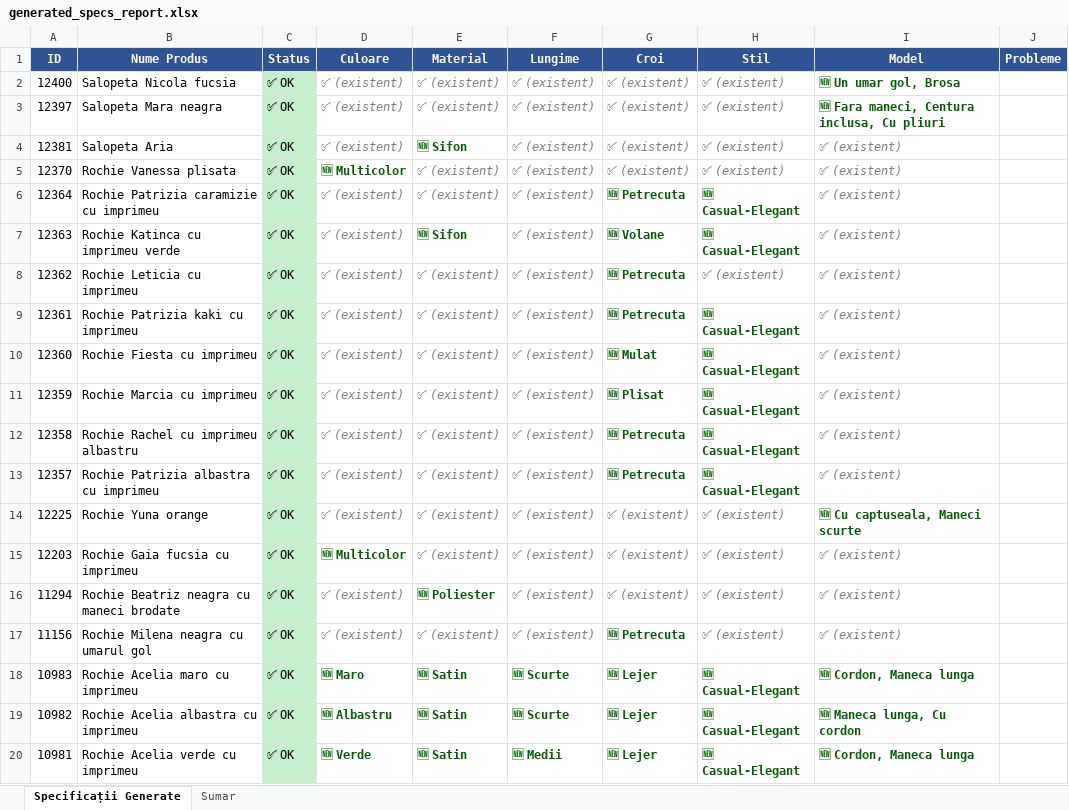
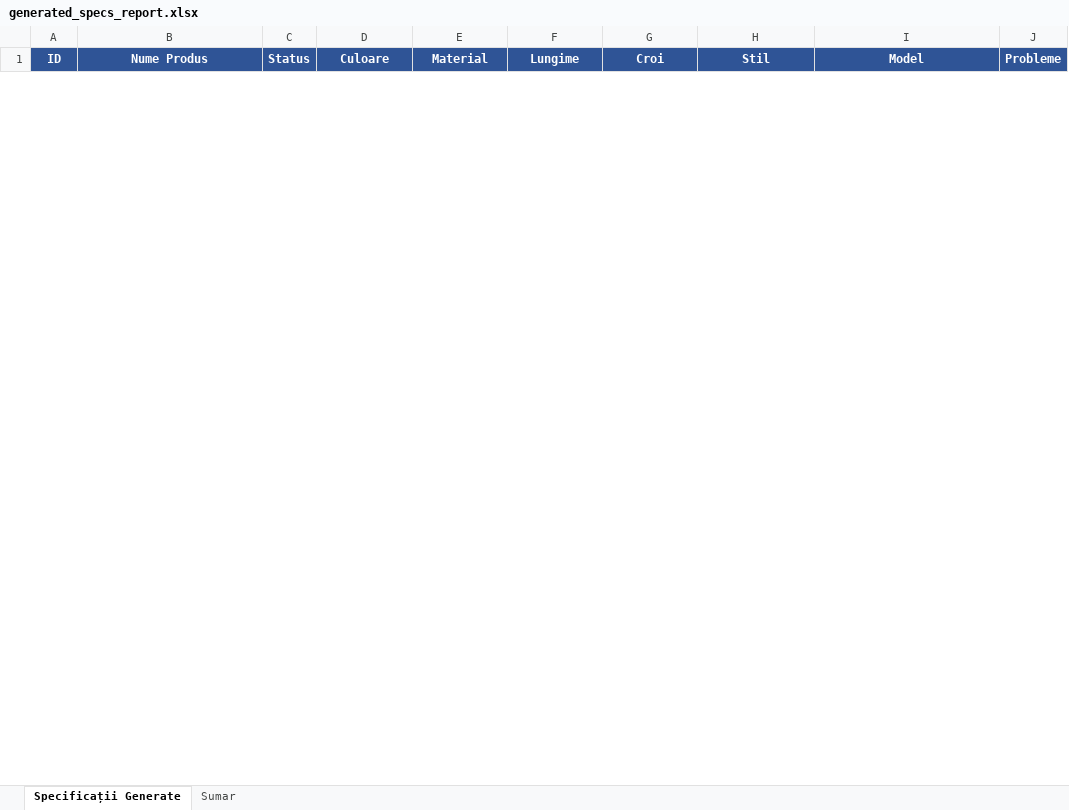
Before and after one commit to alextdr2016-ux/ejolie-openclaw-agent, an Excel workbook: ejolie-sales/scripts/generated_specs_report.xlsx, sheet Specificații Generate, drawn as a sheet; only a part is shown; values as stored, in another font and other column widths than the file's, no borders; removed rows and columns are numbered as before the commit, all else as after; the diff covers the shown part only; the diff names each change by its address in the sheet, - before the commit and + after, or states it on an @@ line.

```diff
--- a/ejolie-sales/scripts/generated_specs_report.xlsx (sheet Specificații Generate)
+++ b/ejolie-sales/scripts/generated_specs_report.xlsx (sheet Specificații Generate)
-row 2: 12400 | Salopeta Nicola fucsia | ✅ OK | ✅ (existent) | ✅ (existent) | ✅ (existent) | ✅ (existent) | ✅ (existent) | 🆕 Un umar gol, Brosa
-row 3: 12397 | Salopeta Mara neagra | ✅ OK | ✅ (existent) | ✅ (existent) | ✅ (existent) | ✅ (existent) | ✅ (existent) | 🆕 Fara maneci, Centura inclusa, Cu pliuri
-row 4: 12381 | Salopeta Aria | ✅ OK | ✅ (existent) | 🆕 Sifon | ✅ (existent) | ✅ (existent) | ✅ (existent) | ✅ (existent)
-row 5: 12370 | Rochie Vanessa plisata | ✅ OK | 🆕 Multicolor | ✅ (existent) | ✅ (existent) | ✅ (existent) | ✅ (existent) | ✅ (existent)
-row 6: 12364 | Rochie Patrizia caramizie cu imprimeu | ✅ OK | ✅ (existent) | ✅ (existent) | ✅ (existent) | 🆕 Petrecuta | 🆕 Casual-Elegant | ✅ (existent)
-row 7: 12363 | Rochie Katinca cu imprimeu verde | ✅ OK | ✅ (existent) | 🆕 Sifon | ✅ (existent) | 🆕 Volane | 🆕 Casual-Elegant | ✅ (existent)
-row 8: 12362 | Rochie Leticia cu imprimeu | ✅ OK | ✅ (existent) | ✅ (existent) | ✅ (existent) | 🆕 Petrecuta | ✅ (existent) | ✅ (existent)
-row 9: 12361 | Rochie Patrizia kaki cu imprimeu | ✅ OK | ✅ (existent) | ✅ (existent) | ✅ (existent) | 🆕 Petrecuta | 🆕 Casual-Elegant | ✅ (existent)
-row 10: 12360 | Rochie Fiesta cu imprimeu | ✅ OK | ✅ (existent) | ✅ (existent) | ✅ (existent) | 🆕 Mulat | 🆕 Casual-Elegant | ✅ (existent)
-row 11: 12359 | Rochie Marcia cu imprimeu | ✅ OK | ✅ (existent) | ✅ (existent) | ✅ (existent) | 🆕 Plisat | 🆕 Casual-Elegant | ✅ (existent)
-row 12: 12358 | Rochie Rachel cu imprimeu albastru | ✅ OK | ✅ (existent) | ✅ (existent) | ✅ (existent) | 🆕 Petrecuta | 🆕 Casual-Elegant | ✅ (existent)
-row 13: 12357 | Rochie Patrizia albastra cu imprimeu | ✅ OK | ✅ (existent) | ✅ (existent) | ✅ (existent) | 🆕 Petrecuta | 🆕 Casual-Elegant | ✅ (existent)
-row 14: 12225 | Rochie Yuna orange | ✅ OK | ✅ (existent) | ✅ (existent) | ✅ (existent) | ✅ (existent) | ✅ (existent) | 🆕 Cu captuseala, Maneci scurte
-row 15: 12203 | Rochie Gaia fucsia cu imprimeu | ✅ OK | 🆕 Multicolor | ✅ (existent) | ✅ (existent) | ✅ (existent) | ✅ (existent) | ✅ (existent)
-row 16: 11294 | Rochie Beatriz neagra cu maneci brodate | ✅ OK | ✅ (existent) | 🆕 Poliester | ✅ (existent) | ✅ (existent) | ✅ (existent) | ✅ (existent)
-row 17: 11156 | Rochie Milena neagra cu umarul gol | ✅ OK | ✅ (existent) | ✅ (existent) | ✅ (existent) | 🆕 Petrecuta | ✅ (existent) | ✅ (existent)
-row 18: 10983 | Rochie Acelia maro cu imprimeu | ✅ OK | 🆕 Maro | 🆕 Satin | 🆕 Scurte | 🆕 Lejer | 🆕 Casual-Elegant | 🆕 Cordon, Maneca lunga
-row 19: 10982 | Rochie Acelia albastra cu imprimeu | ✅ OK | 🆕 Albastru | 🆕 Satin | 🆕 Scurte | 🆕 Lejer | 🆕 Casual-Elegant | 🆕 Maneca lunga, Cu cordon
-row 20: 10981 | Rochie Acelia verde cu imprimeu | ✅ OK | 🆕 Verde | 🆕 Satin | 🆕 Medii | 🆕 Lejer | 🆕 Casual-Elegant | 🆕 Cordon, Maneca lunga
```
Also changed, not shown: 1 added row and 46 removed rows elsewhere in this sheet, sheet Sumar, 21 other files.
